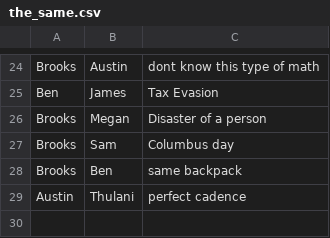
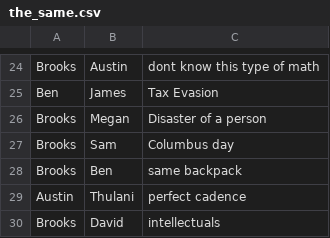
Before and after one commit to VanillaBrooks/the-same, a CSV file: the_same.csv, drawn as a sheet; only a part is shown, gaps mark what is left out; the diff names each change by its address in the sheet, - before the commit and + after, or states it on an @@ line.

Commit message:
brooks <-> david

```diff
--- a/the_same.csv
+++ b/the_same.csv
+row 30: Brooks | David | intellectuals
```
